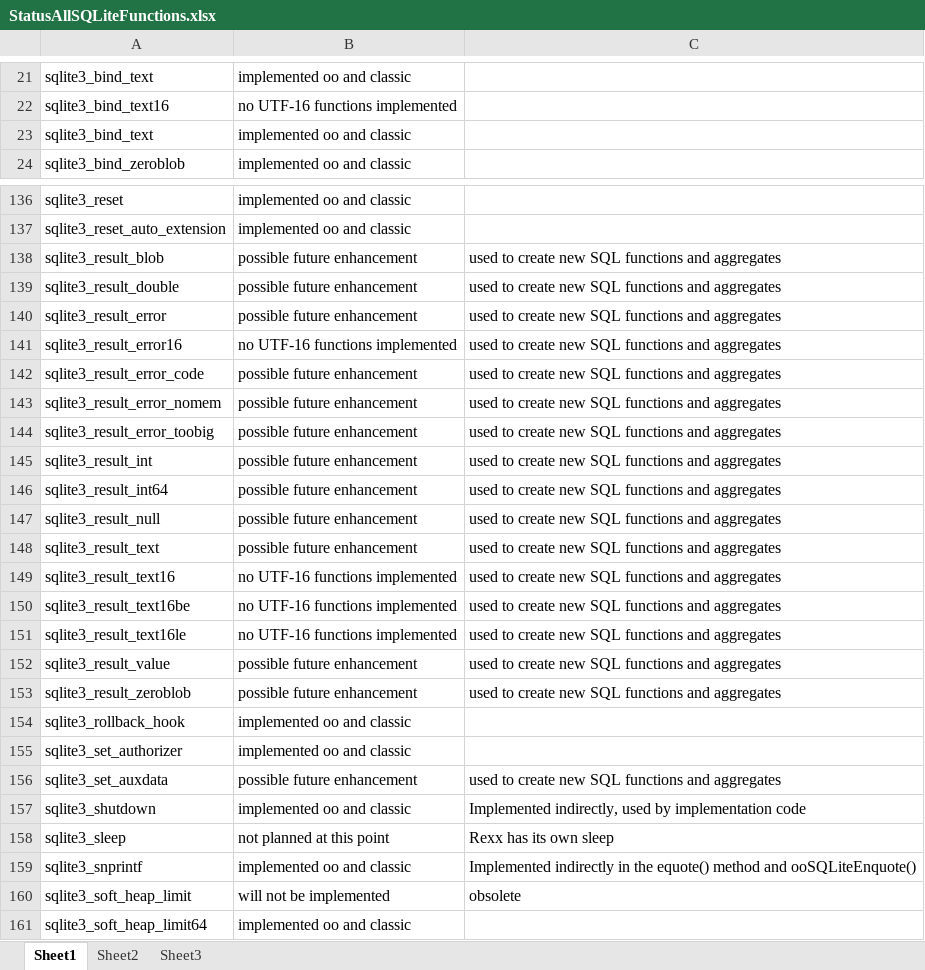
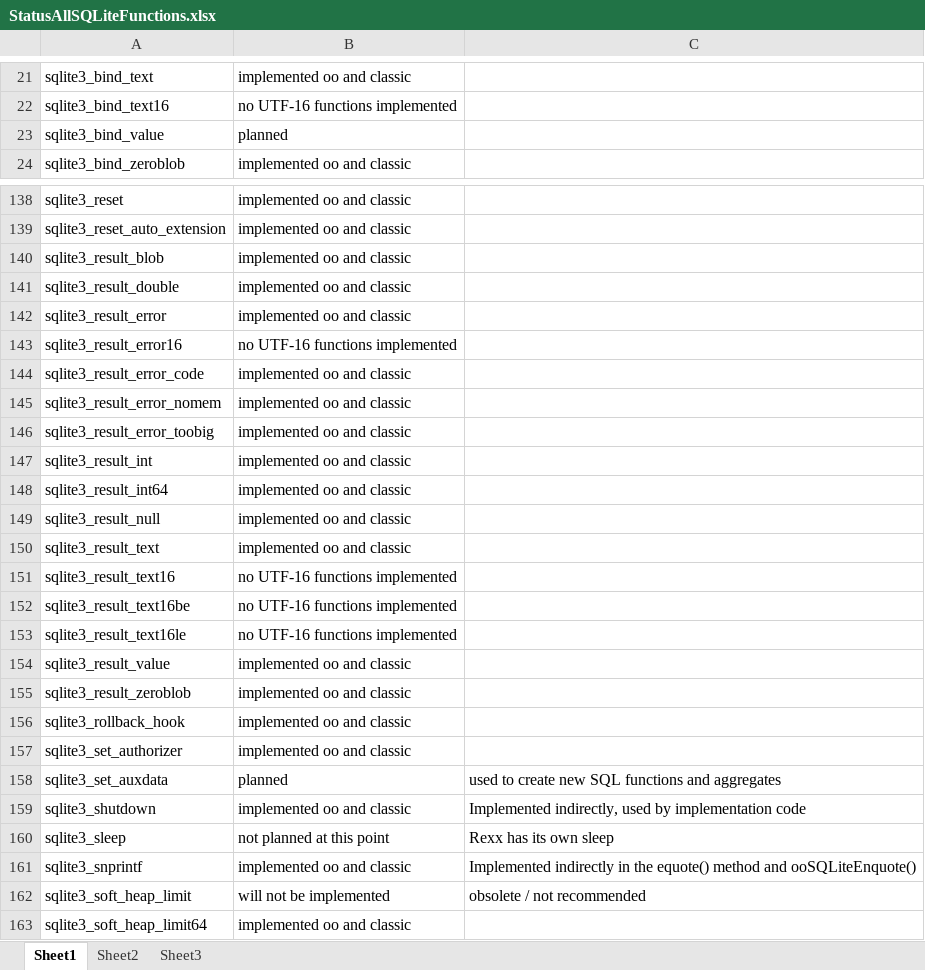
Before and after one commit to JosepMariaBlasco/oosqlite, an Excel workbook: doc/StatusAllSQLiteFunctions.xlsx, sheet Sheet1, drawn as a sheet; only a part is shown, gaps mark what is left out; values as stored, in another font and other column widths than the file's, no cell formats; removed rows and columns are numbered as before the commit, all else as after; the diff covers the shown part only; the diff names each change by its address in the sheet, - before the commit and + after, or states it on an @@ line.

Commit message:
ooSQLite - finish up work on the classic Rexx interface, now in sync with the object orientated interface.
git-svn-id: https://svn.code.sf.net/p/oorexx/code-0/incubator/ooSQLite@9314 0b6cbdbe-3aab-466e-b73a-abd511dda0a2

```diff
--- a/doc/StatusAllSQLiteFunctions.xlsx (sheet Sheet1)
+++ b/doc/StatusAllSQLiteFunctions.xlsx (sheet Sheet1)
-row 23: sqlite3_bind_text | implemented oo and classic
+row 23: sqlite3_bind_value | planned
-B140:B142: possible future enhancement
+B140:B142: implemented oo and classic
-C140:C155: used to create new SQL functions and aggregates
+C140:C155: (empty)
-B144:B150: possible future enhancement
+B144:B150: implemented oo and classic
-B154:B155: possible future enhancement
+B154:B155: implemented oo and classic
-B158: possible future enhancement
+B158: planned
-C162: obsolete
+C162: obsolete / not recommended
```
Also changed, not shown: 3 added rows and 62 edited cells elsewhere in this sheet, cell formats, 7 other files.
